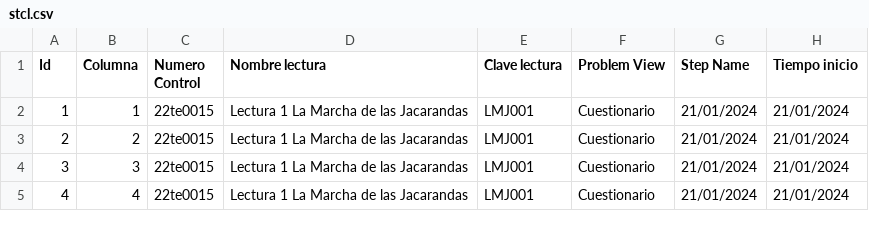
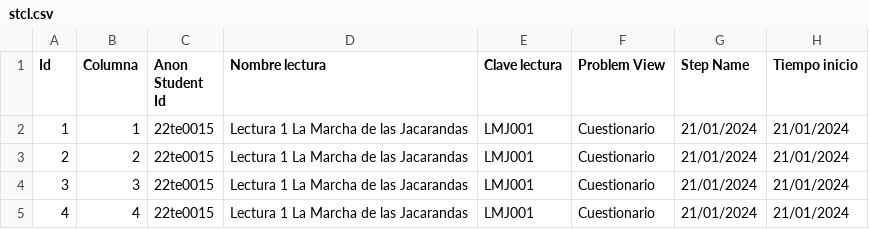
Before and after one commit to MiLiz2020/data, a CSV file: stcl.csv, drawn as a sheet; only a part is shown; the diff names each change by its address in the sheet, - before the commit and + after, or states it on an @@ line.

Commit message:
Add files via upload

```diff
--- a/stcl.csv
+++ b/stcl.csv
-C1: Numero Control
+C1: Anon Student Id
```
